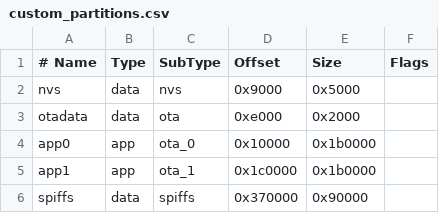
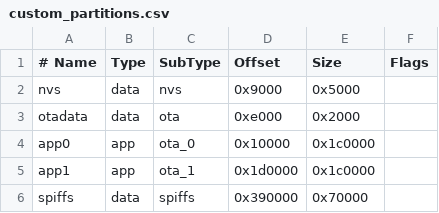
Before and after one commit to numeroband/tocata-pedal, a CSV file: custom_partitions.csv, drawn as a sheet.

```diff
--- a/custom_partitions.csv
+++ b/custom_partitions.csv
@@ -3,4 +3,4 @@ nvs,      data, nvs,     0x9000,  0x5000,
 otadata,  data, ota,     0xe000,  0x2000,
-app0,     app,  ota_0,   0x10000, 0x1b0000,
-app1,     app,  ota_1,   0x1c0000,0x1b0000,
-spiffs,   data, spiffs,  0x370000,0x90000,
+app0,     app,  ota_0,   0x10000, 0x1c0000,
+app1,     app,  ota_1,   0x1d0000,0x1c0000,
+spiffs,   data, spiffs,  0x390000,0x70000,
```
Also changed, not shown: 2 other files.
